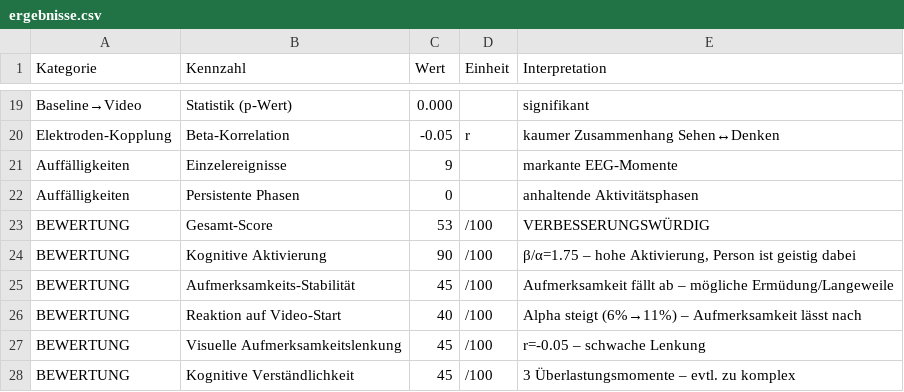
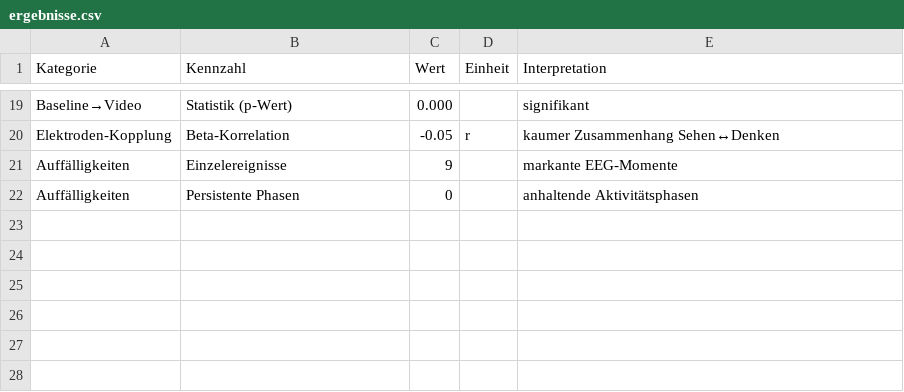
Before and after one commit to tmoedl/Brauerei-Monitoring, a CSV file: EEG/output/ergebnisse.csv, drawn as a sheet; only a part is shown, gaps mark what is left out.

```diff
--- a/EEG/output/ergebnisse.csv
+++ b/EEG/output/ergebnisse.csv
@@ -22,7 +22 @@ Auffälligkeiten,Einzelereignisse,9,,markante EEG-Momente
 Auffälligkeiten,Persistente Phasen,0,,anhaltende Aktivitätsphasen
-BEWERTUNG,Gesamt-Score,53,/100,VERBESSERUNGSWÜRDIG
-BEWERTUNG,Kognitive Aktivierung,90,/100,"β/α=1.75 – hohe Aktivierung, Person ist geistig dabei"
-BEWERTUNG,Aufmerksamkeits-Stabilität,45,/100,Aufmerksamkeit fällt ab – mögliche Ermüdung/Langeweile
-BEWERTUNG,Reaktion auf Video-Start,40,/100,Alpha steigt (6%→11%) – Aufmerksamkeit lässt nach
-BEWERTUNG,Visuelle Aufmerksamkeitslenkung,45,/100,r=-0.05 – schwache Lenkung
-BEWERTUNG,Kognitive Verständlichkeit,45,/100,3 Überlastungsmomente – evtl. zu komplex
```
Also changed, not shown: 19 other files.
